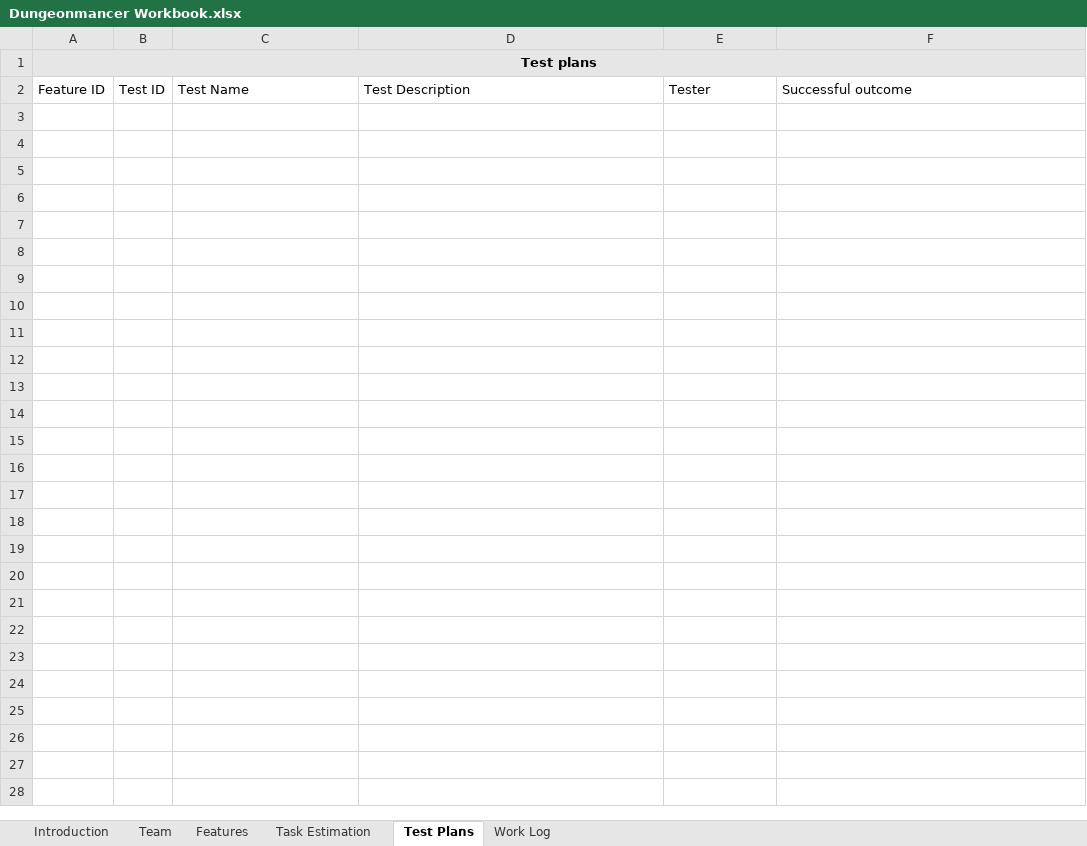
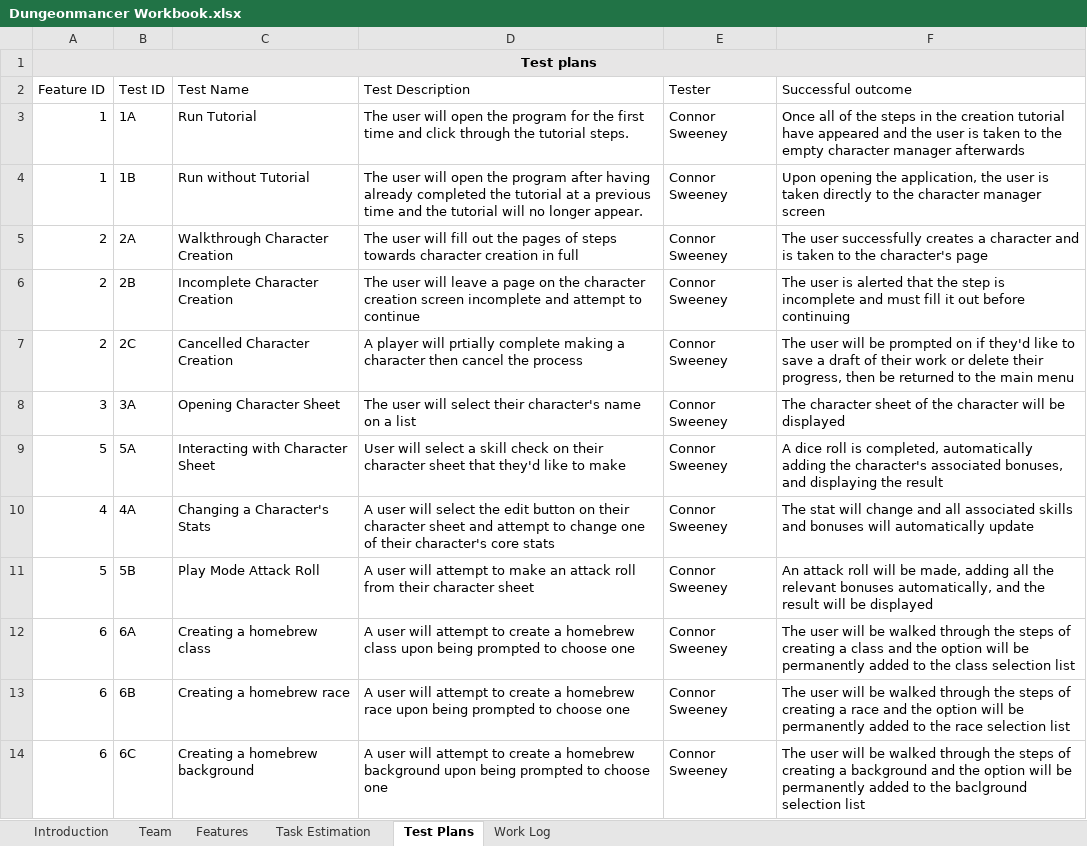
Before and after one commit to connorswe22/Dungeonmancer, an Excel workbook: Dungeonmancer Workbook.xlsx, sheet Test Plans, drawn as a sheet; values as stored, in another font and other column widths than the file's, no borders; charts and pictures not drawn; the diff names each change by its address in the sheet, - before the commit and + after, or states it on an @@ line.

Commit message:
Week 4 Workbook Update

```diff
--- a/Dungeonmancer Workbook.xlsx (sheet Test Plans)
+++ b/Dungeonmancer Workbook.xlsx (sheet Test Plans)
+row 3: 1 | 1A | Run Tutorial | The user will open the program for the first time and click through the tutorial steps. | Connor Sweeney | Once all of the steps in the creation tutorial have appeared and the user is taken to the empty character manager afterwards
+row 4: 1 | 1B | Run without Tutorial | The user will open the program after having already completed the tutorial at a previous time and the tutorial will no longer appear. | Connor Sweeney | Upon opening the application, the user is taken directly to the character manager screen
+row 5: 2 | 2A | Walkthrough Character Creation | The user will fill out the pages of steps towards character creation in full | Connor Sweeney | The user successfully creates a character and is taken to the character's page
+row 6: 2 | 2B | Incomplete Character Creation | The user will leave a page on the character creation screen incomplete and attempt to continue | Connor Sweeney | The user is alerted that the step is incomplete and must fill it out before continuing
+row 7: 2 | 2C | Cancelled Character Creation | A player will prtially complete making a character then cancel the process | Connor Sweeney | The user will be prompted on if they'd like to save a draft of their work or delete their progress, then be returned to the main menu
+row 8: 3 | 3A | Opening Character Sheet | The user will select their character's name on a list | Connor Sweeney | The character sheet of the character will be displayed
+row 9: 5 | 5A | Interacting with Character Sheet | User will select a skill check on their character sheet that they'd like to make | Connor Sweeney | A dice roll is completed, automatically adding the character's associated bonuses, and displaying the result
+row 10: 4 | 4A | Changing a Character's Stats | A user will select the edit button on their character sheet and attempt to change one of their character's core stats | Connor Sweeney | The stat will change and all associated skills and bonuses will automatically update
+row 11: 5 | 5B | Play Mode Attack Roll | A user will attempt to make an attack roll from their character sheet | Connor Sweeney | An attack roll will be made, adding all the relevant bonuses automatically, and the result will be displayed
+row 12: 6 | 6A | Creating a homebrew class | A user will attempt to create a homebrew class upon being prompted to choose one | Connor Sweeney | The user will be walked through the steps of creating a class and the option will be permanently added to the class selection list
+row 13: 6 | 6B | Creating a homebrew race | A user will attempt to create a homebrew race upon being prompted to choose one | Connor Sweeney | The user will be walked through the steps of creating a race and the option will be permanently added to the race selection list
+row 14: 6 | 6C | Creating a homebrew background | A user will attempt to create a homebrew background upon being prompted to choose one | Connor Sweeney | The user will be walked through the steps of creating a background and the option will be permanently added to the baclground selection list
```
Also changed, not shown: sheet Work Log.
